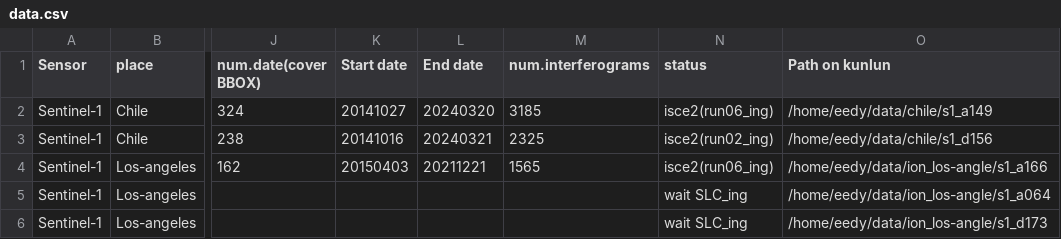
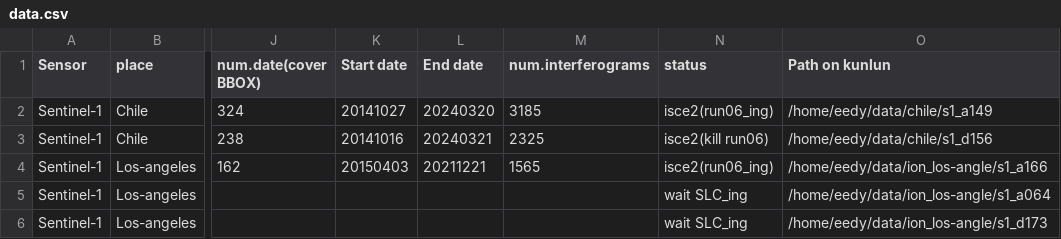
Before and after one commit to eedyyidi/iono-insar, a CSV file: data.csv, drawn as a sheet; only a part is shown, gaps mark what is left out; the diff names each change by its address in the sheet, - before the commit and + after, or states it on an @@ line.

Commit message:
Update data.csv

```diff
--- a/data.csv
+++ b/data.csv
-N3 (status): isce2(run02_ing)
+N3 (status): isce2(kill run06)
```
